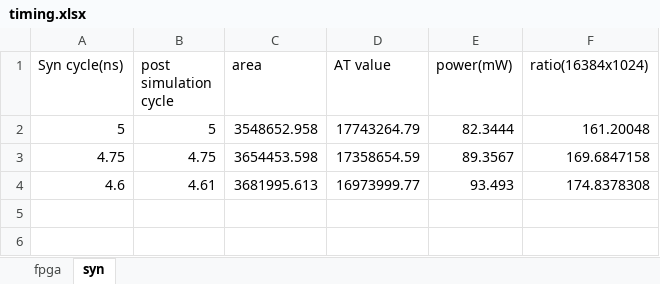
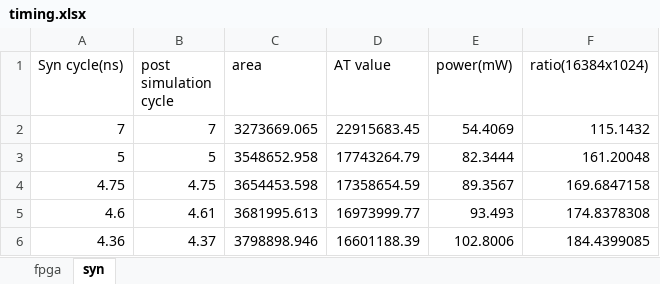
Before and after one commit to whoami90506/Smith_Waterman_Hardware_Implementation, an Excel workbook: report/timing.xlsx, sheet syn, drawn as a sheet; values as stored, in another font and other column widths than the file's, no borders; the diff names each change by its address in the sheet, - before the commit and + after, or states it on an @@ line.

```diff
--- a/report/timing.xlsx (sheet syn)
+++ b/report/timing.xlsx (sheet syn)
+row 2: 7 | 7 | 3273669.065 | 22915683.45 | 54.4069 | 115.1432
+row 6: 4.36 | 4.37 | 3798898.946 | 16601188.39 | 102.8006 | 184.4399085
```
Also changed, not shown: formulas that keep their value, 12 other files.
